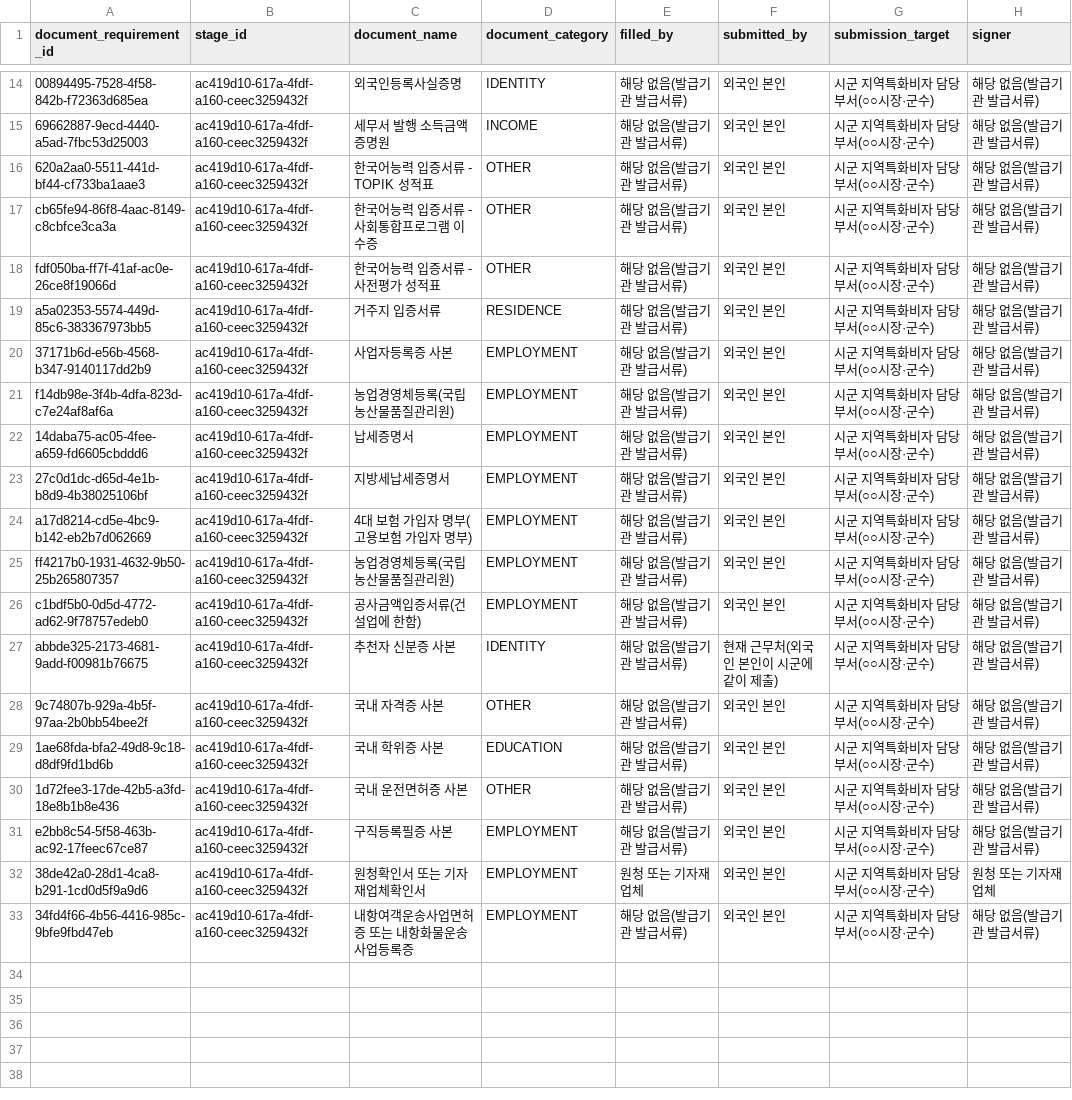
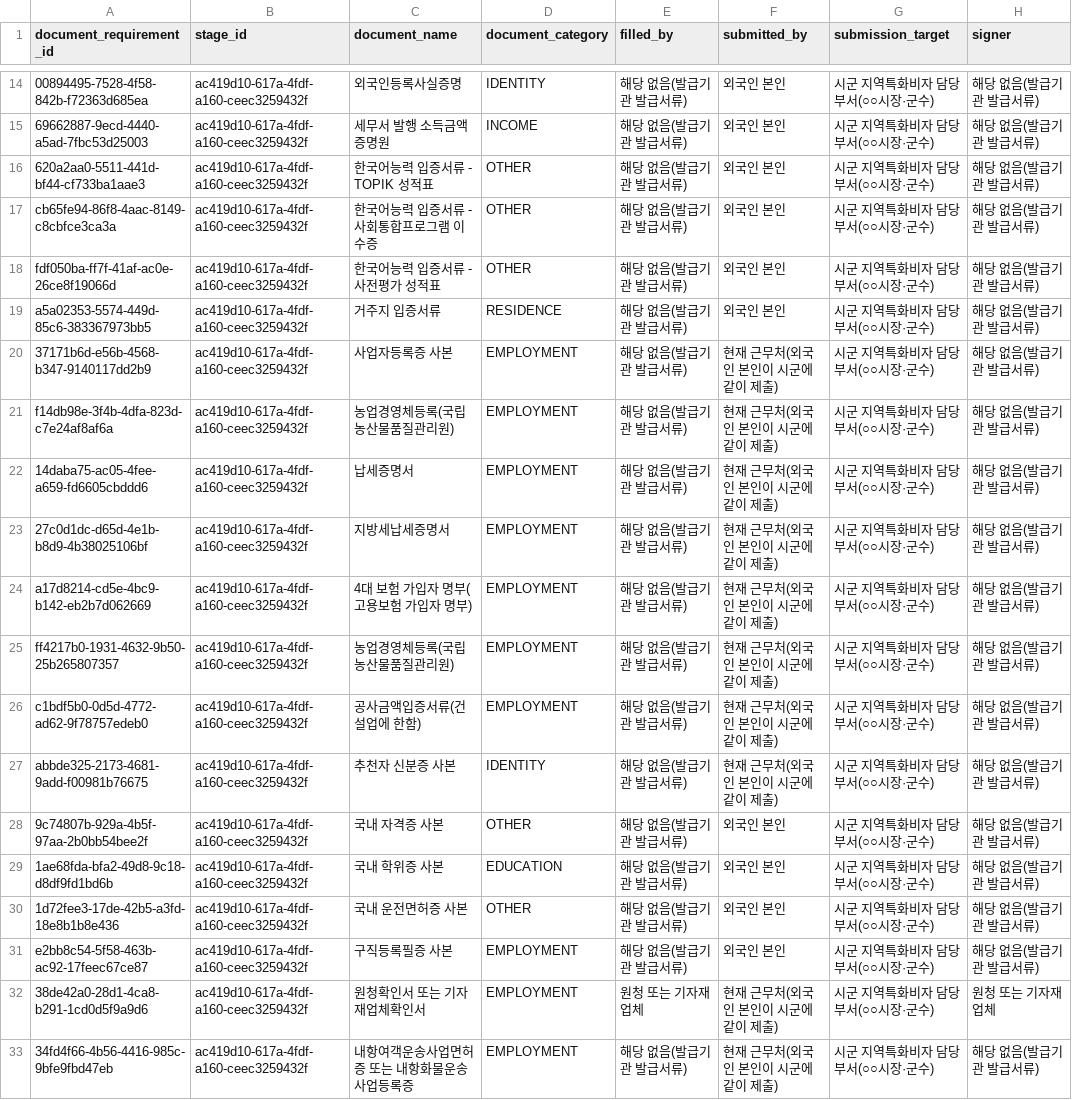
Before and after one commit to team-hansori/visa-data, a CSV file: extraction/common_v2/document_requirements.csv, drawn as a sheet; only a part is shown, gaps mark what is left out; the diff names each change by its address in the sheet, - before the commit and + after, or states it on an @@ line.

Commit message:
fix: E-7-4R 고용주측 제출서류 9행의 submitted_by 정정 (#44)
공고문 9페이지 원문은 각 제출서류 항목마다 (외국인 본인) 또는 (현재 근무처)
제출 주체를 명시하는데, Task 7에서 신규 23행에 Source A 관례를 일괄 적용하며
이 구분을 놓쳤다. 아래 9행(전부 고용주 측 증빙서류)의 submitted_by를
"외국인 본인" -> "현재 근무처(외국인 본인이 시군에 같이 제출)"로 정정한다
(추천자 신분증 사본 행에 이미 쓴 표현과 동일):

- 사업자등록증 사본, 농업경영체등록(EMPLOYER_REGISTRATION_PROOF)
- 납세증명서, 지방세납세증명서
- 4대 보험 가입자 명부, 농업경영체등록(EMPLOYMENT_INSURANCE_PROOF), 공사금액입증서류
- 원청확인서 또는 기자재업체확인서
- 내항여객운송사업면허증 또는 내항화물운송사업등록증

submission_target/filled_by/signer는 재확인 결과 변경 불필요.
uv run pytest -q(247 passed), validate_common_schema_v2.py(18건 — 기존
베이스라인과 동일, 신규 오류 없음) 재확인 완료.

```diff
--- a/extraction/common_v2/document_requirements.csv
+++ b/extraction/common_v2/document_requirements.csv
-F20:F26 (submitted_by): 외국인 본인
+F20:F26 (submitted_by): 현재 근무처(외국인 본인이 시군에 같이 제출)
-F32:F33 (submitted_by): 외국인 본인
+F32:F33 (submitted_by): 현재 근무처(외국인 본인이 시군에 같이 제출)
```
